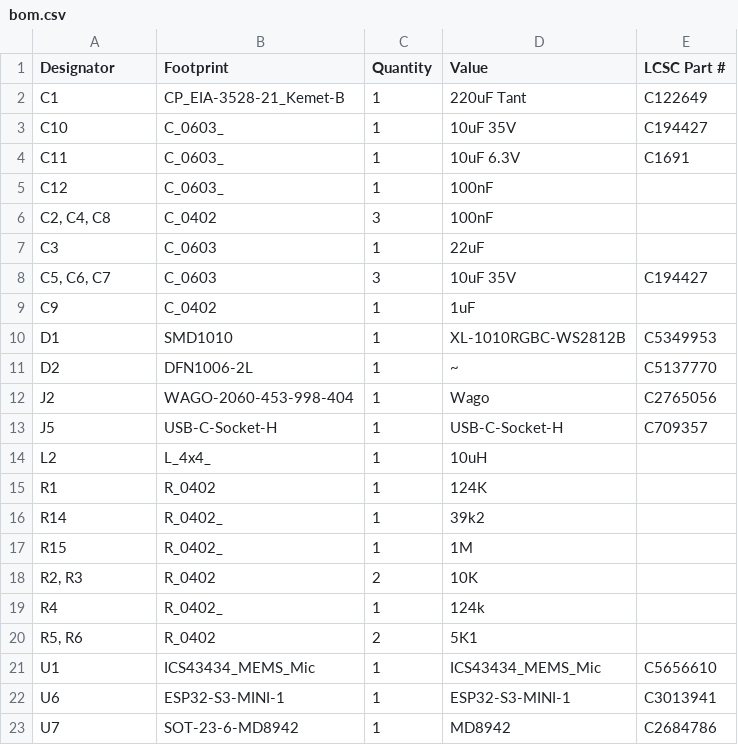
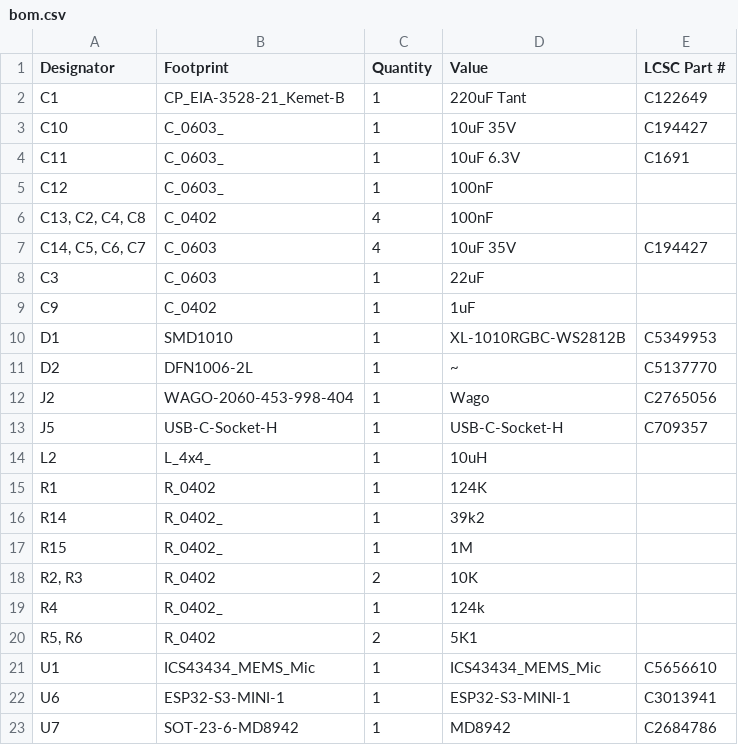
Before and after one commit to revk/ESP32-LED, a CSV file: PCB/LEDC/production/bom.csv, drawn as a sheet.

```diff
--- a/PCB/LEDC/production/bom.csv
+++ b/PCB/LEDC/production/bom.csv
@@ -5,5 +5,5 @@ C11,C_0603_,1,10uF 6.3V,C1691
 C12,C_0603_,1,100nF,
-"C2, C4, C8",C_0402,3,100nF,
+"C13, C2, C4, C8",C_0402,4,100nF,
+"C14, C5, C6, C7",C_0603,4,10uF 35V,C194427
 C3,C_0603,1,22uF,
-"C5, C6, C7",C_0603,3,10uF 35V,C194427
 C9,C_0402,1,1uF,
```
Also changed, not shown: PCB/LEDC/production/positions.csv, 6 other files.
